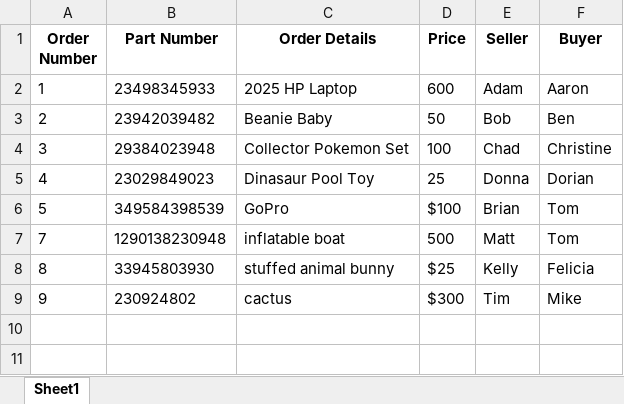
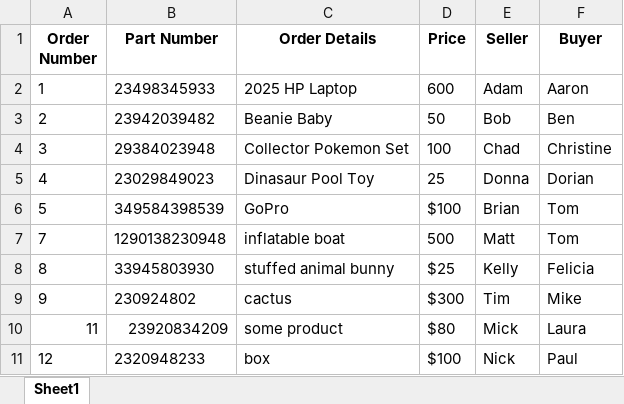
Before and after one commit to emuney12345/aiagent_experiment, an Excel workbook: pdfs/order_inventory.xlsx, sheet Sheet1, drawn as a sheet; values as stored, in another font and other column widths than the file's, no borders; the diff names each change by its address in the sheet, - before the commit and + after, or states it on an @@ line.

```diff
--- a/pdfs/order_inventory.xlsx (sheet Sheet1)
+++ b/pdfs/order_inventory.xlsx (sheet Sheet1)
+row 10: 11 | 23920834209 | some product | $80 | Mick | Laura
+row 11: 12 | 2320948233 | box | $100 | Nick | Paul
```
Also changed, not shown: 3 other files.
